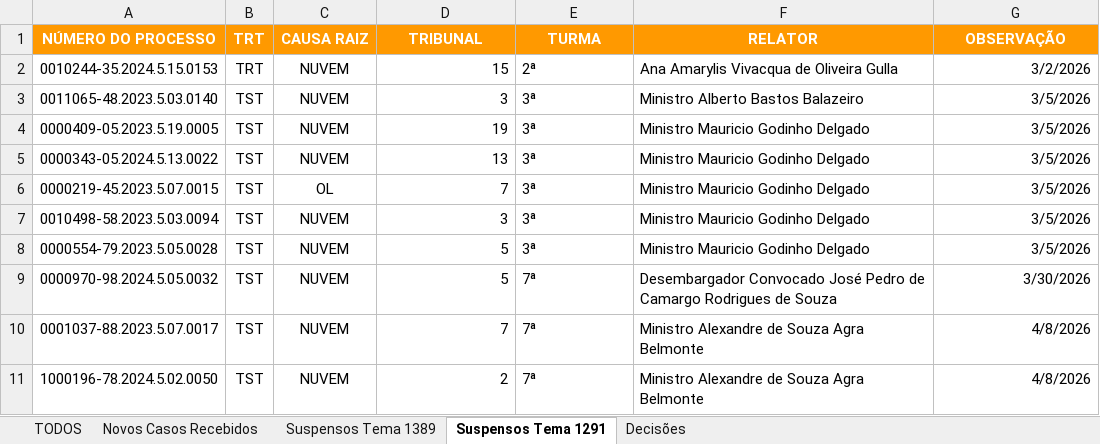
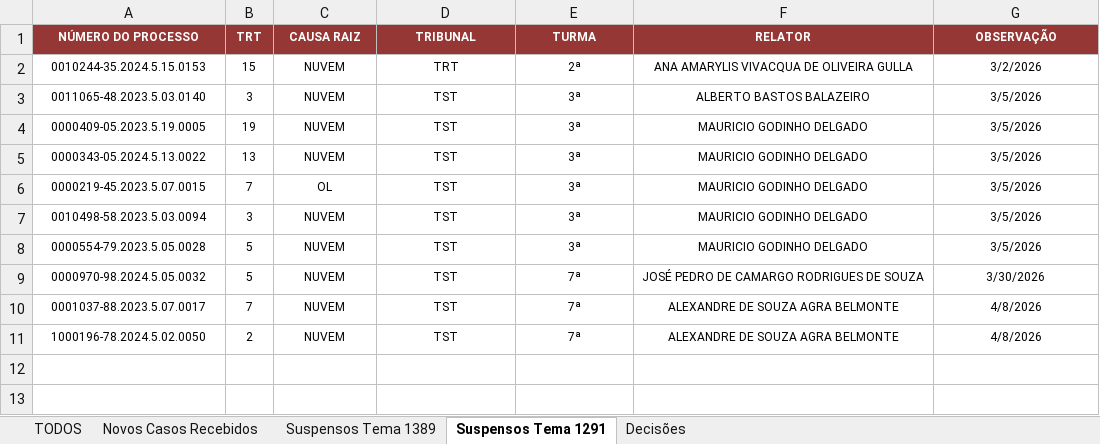
Before and after one commit to samany-cutrim/falaw, an Excel workbook: RELATÓRIO IFOOD ABRIL.xlsx, sheet Suspensos Tema 1291, drawn as a sheet; values as stored, in another font and other column widths than the file's, no borders; the diff names each change by its address in the sheet, - before the commit and + after, or states it on an @@ line.

```diff
--- a/RELATÓRIO IFOOD ABRIL.xlsx (sheet Suspensos Tema 1291)
+++ b/RELATÓRIO IFOOD ABRIL.xlsx (sheet Suspensos Tema 1291)
@@ A1:G11 text size: smaller @@
-A1:G1 fill: #FF9900
+A1:G1 fill: #953735
-B2 (TRT): TRT
+B2 (TRT): 15
-D2 (TRIBUNAL): 15
+D2 (TRIBUNAL): TRT
-D2:D11 alignment: right
+D2:D11 alignment: center
-E2:F11 alignment: left
+E2:F11 alignment: center
-F2 (RELATOR): Ana Amarylis Vivacqua de Oliveira Gulla
+F2 (RELATOR): ANA AMARYLIS VIVACQUA DE OLIVEIRA GULLA
-G2:G11 alignment: right
+G2:G11 alignment: center
-B3 (TRT): TST
+B3 (TRT): 3
-D3 (TRIBUNAL): 3
+D3 (TRIBUNAL): TST
-F3 (RELATOR): Ministro Alberto Bastos Balazeiro
+F3 (RELATOR): ALBERTO BASTOS BALAZEIRO
-B4 (TRT): TST
+B4 (TRT): 19
-D4 (TRIBUNAL): 19
+D4 (TRIBUNAL): TST
-F4:F8 (RELATOR): Ministro Mauricio Godinho Delgado
+F4:F8 (RELATOR): MAURICIO GODINHO DELGADO
-B5 (TRT): TST
+B5 (TRT): 13
-D5 (TRIBUNAL): 13
+D5 (TRIBUNAL): TST
-B6 (TRT): TST
+B6 (TRT): 7
-D6 (TRIBUNAL): 7
+D6 (TRIBUNAL): TST
-B7 (TRT): TST
+B7 (TRT): 3
-D7 (TRIBUNAL): 3
+D7 (TRIBUNAL): TST
-B8:B9 (TRT): TST
+B8:B9 (TRT): 5
-D8:D9 (TRIBUNAL): 5
+D8:D9 (TRIBUNAL): TST
-F9 (RELATOR): Desembargador Convocado José Pedro de Camargo Rodrigues de Souza
+F9 (RELATOR): JOSÉ PEDRO DE CAMARGO RODRIGUES DE SOUZA
-B10 (TRT): TST
+B10 (TRT): 7
-D10 (TRIBUNAL): 7
+D10 (TRIBUNAL): TST
-F10:F11 (RELATOR): Ministro Alexandre de Souza Agra Belmonte
+F10:F11 (RELATOR): ALEXANDRE DE SOUZA AGRA BELMONTE
-B11 (TRT): TST
+B11 (TRT): 2
-D11 (TRIBUNAL): 2
+D11 (TRIBUNAL): TST
```
Also changed, not shown: sheet TODOS, sheet Decisões, sheet Suspensos Tema 1389, sheet Novos Casos Recebidos, 2 other files.
